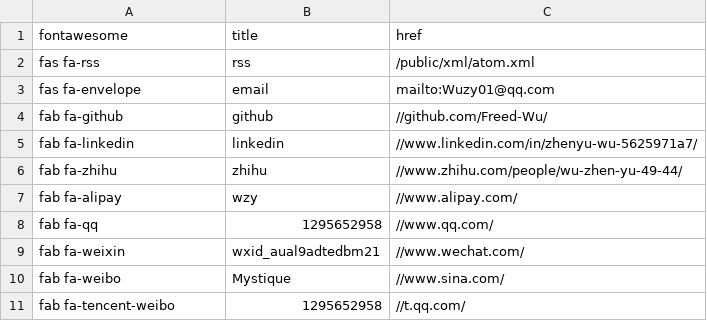
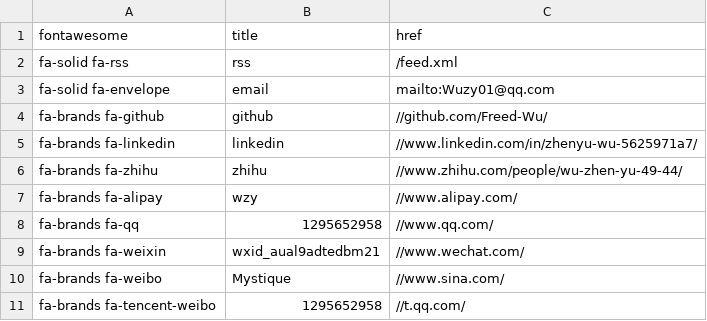
Before and after one commit to Freed-Wu/jekyll-theme-freed, a CSV file: _data/social.csv, drawn as a sheet.

```diff
--- a/_data/social.csv
+++ b/_data/social.csv
@@ -1,11 +1,11 @@
 fontawesome,title,href
-fas fa-rss,rss,/public/xml/atom.xml
-fas fa-envelope,email,mailto:Wuzy01@qq.com
-fab fa-github,github,//github.com/Freed-Wu/
-fab fa-linkedin,linkedin,//www.linkedin.com/in/zhenyu-wu-5625971a7/
-fab fa-zhihu,zhihu,//www.zhihu.com/people/wu-zhen-yu-49-44/
-fab fa-alipay,wzy,//www.alipay.com/
-fab fa-qq,1295652958,//www.qq.com/
-fab fa-weixin,wxid_aual9adtedbm21,//www.wechat.com/
-fab fa-weibo,Mystique,//www.sina.com/
-fab fa-tencent-weibo,1295652958,//t.qq.com/
+fa-solid fa-rss,rss,/feed.xml
+fa-solid fa-envelope,email,mailto:Wuzy01@qq.com
+fa-brands fa-github,github,//github.com/Freed-Wu/
+fa-brands fa-linkedin,linkedin,//www.linkedin.com/in/zhenyu-wu-5625971a7/
+fa-brands fa-zhihu,zhihu,//www.zhihu.com/people/wu-zhen-yu-49-44/
+fa-brands fa-alipay,wzy,//www.alipay.com/
+fa-brands fa-qq,1295652958,//www.qq.com/
+fa-brands fa-weixin,wxid_aual9adtedbm21,//www.wechat.com/
+fa-brands fa-weibo,Mystique,//www.sina.com/
+fa-brands fa-tencent-weibo,1295652958,//t.qq.com/
```
Also changed, not shown: _data/nav.csv, 6 other files.
